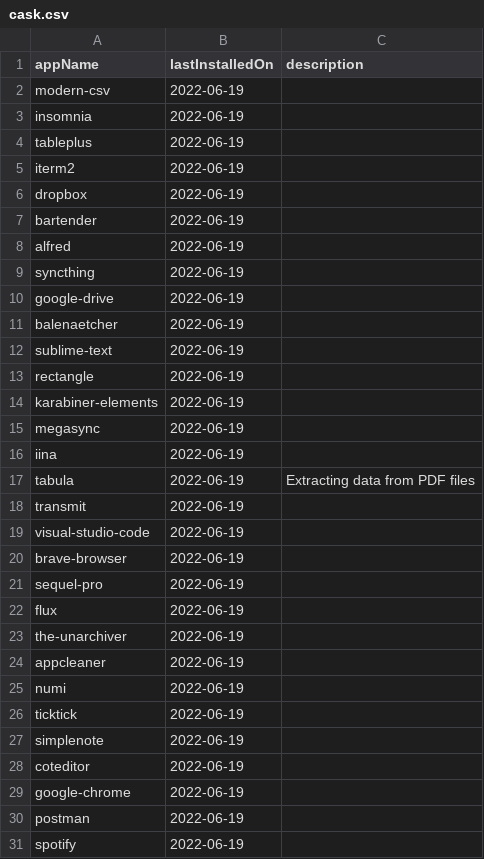
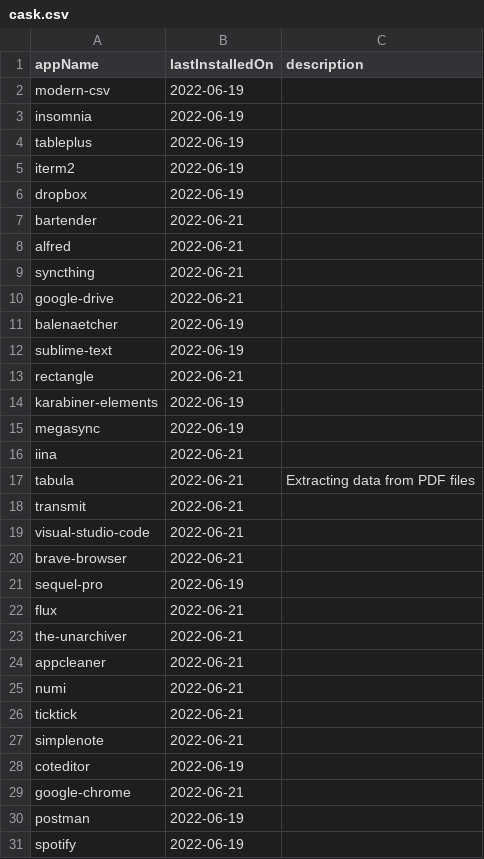
Before and after one commit to AshikNesin/dotfiles, a CSV file: config/apps/cask.csv, drawn as a sheet; only a part is shown; the diff covers the shown part only.

```diff
--- a/config/apps/cask.csv
+++ b/config/apps/cask.csv
@@ -6,25 +6,25 @@ iterm2,2022-06-19,
 dropbox,2022-06-19,
-bartender,2022-06-19,
-alfred,2022-06-19,
-syncthing,2022-06-19,
-google-drive,2022-06-19,
+bartender,2022-06-21,
+alfred,2022-06-21,
+syncthing,2022-06-21,
+google-drive,2022-06-21,
 balenaetcher,2022-06-19,
 sublime-text,2022-06-19,
-rectangle,2022-06-19,
+rectangle,2022-06-21,
 karabiner-elements,2022-06-19,
 megasync,2022-06-19,
-iina,2022-06-19,
-tabula,2022-06-19,Extracting data from PDF files
-transmit,2022-06-19,
-visual-studio-code,2022-06-19,
-brave-browser,2022-06-19,
+iina,2022-06-21,
+tabula,2022-06-21,Extracting data from PDF files
+transmit,2022-06-21,
+visual-studio-code,2022-06-21,
+brave-browser,2022-06-21,
 sequel-pro,2022-06-19,
-flux,2022-06-19,
-the-unarchiver,2022-06-19,
-appcleaner,2022-06-19,
-numi,2022-06-19,
-ticktick,2022-06-19,
-simplenote,2022-06-19,
+flux,2022-06-21,
+the-unarchiver,2022-06-21,
+appcleaner,2022-06-21,
+numi,2022-06-21,
+ticktick,2022-06-21,
+simplenote,2022-06-21,
 coteditor,2022-06-19,
-google-chrome,2022-06-19,
+google-chrome,2022-06-21,
 postman,2022-06-19,
```
Also changed, not shown: 16 edited cells elsewhere in this file, config/apps/brew.csv, 4 other files.
